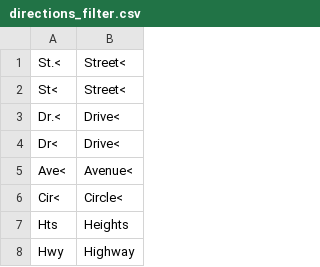
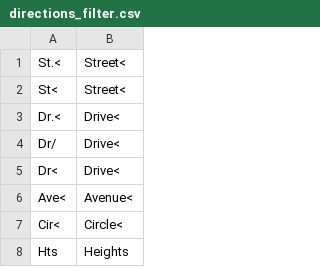
Before and after one commit to M4rtinK/modrana, a CSV file: data/directions_filter.csv, drawn as a sheet; only a part is shown; the shorter side is filled out with more unchanged rows.

Commit message:
handle the "Take exit 340A on the left toward Lincoin Dr/Kelly Dr". case in the filter
git-svn-id: https://nlp.fi.muni.cz/svn/gps_navigace/trunk@339 0858a4d0-ffff-46e5-938e-62b5ecb34222

```diff
--- a/data/directions_filter.csv
+++ b/data/directions_filter.csv
@@ -3,2 +3,3 @@ St<;Street<
 Dr.<;Drive<
+Dr/;Drive<
 Dr<;Drive<
```
